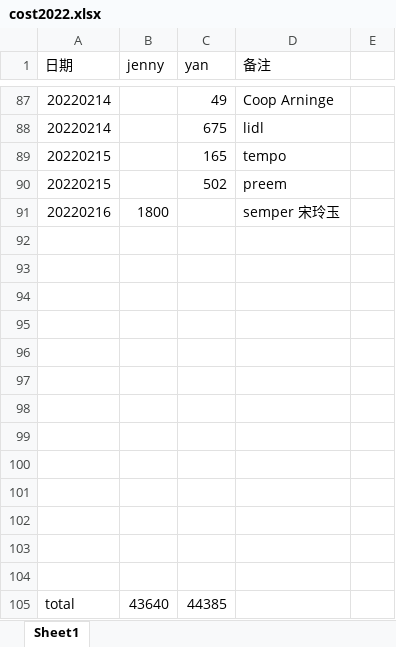
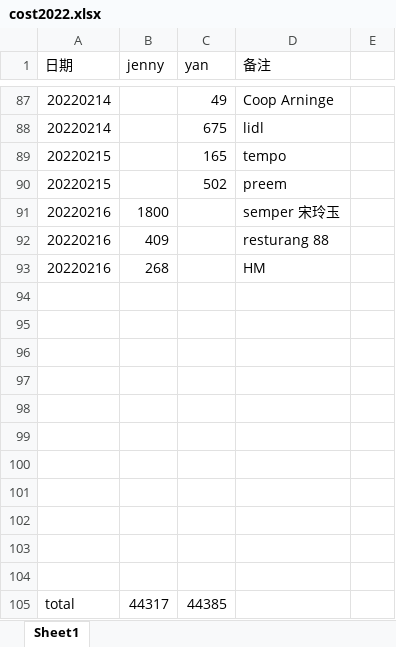
Before and after one commit to yanhuanwang/cost2022, an Excel workbook: cost2022.xlsx, sheet Sheet1, drawn as a sheet; only a part is shown, gaps mark what is left out; values as stored, in another font and other column widths than the file's, no borders; removed rows and columns are numbered as before the commit, all else as after; the diff names each change by its address in the sheet, - before the commit and + after, or states it on an @@ line.

Commit message:
20220217

```diff
--- a/cost2022.xlsx (sheet Sheet1)
+++ b/cost2022.xlsx (sheet Sheet1)
+row 92: 20220216 | 409 |  | resturang 88
+row 93: 20220216 | 268 |  | HM
-row 103: (empty)
-row 104: (empty)
-B105 (jenny): 43640
+B105 (jenny): 44317
```
